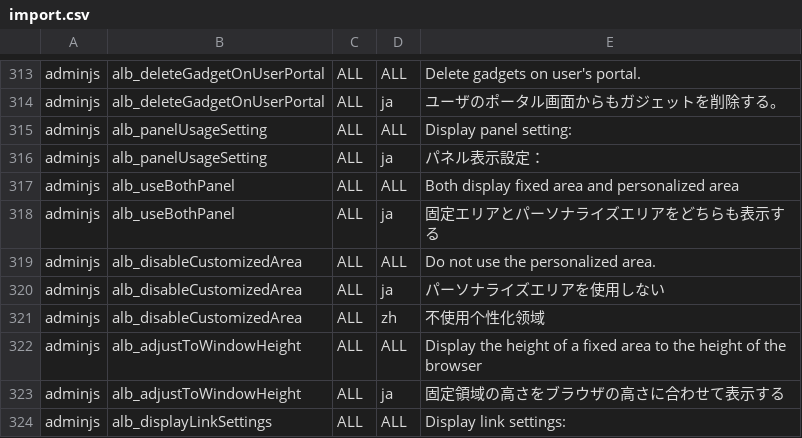
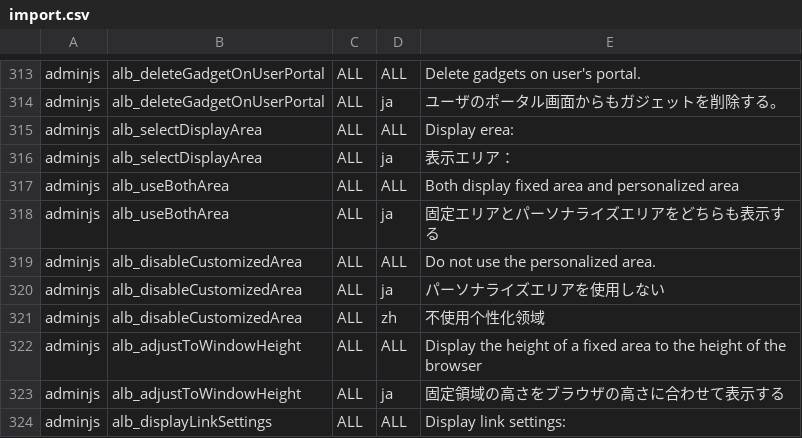
Before and after one commit to infoScoop/infoscoop, a CSV file: src/initdb/data/i18n/import.csv, drawn as a sheet; only a part is shown, gaps mark what is left out.

```diff
--- a/src/initdb/data/i18n/import.csv
+++ b/src/initdb/data/i18n/import.csv
@@ -314,6 +314,6 @@
 "adminjs","alb_deleteGadgetOnUserPortal","ALL","ja","ユーザのポータル画面からもガジェットを削除する。"
-"adminjs","alb_panelUsageSetting","ALL","ALL","Display panel setting:"
-"adminjs","alb_panelUsageSetting","ALL","ja","パネル表示設定："
-"adminjs","alb_useBothPanel","ALL","ALL","Both display fixed area and personalized area"
-"adminjs","alb_useBothPanel","ALL","ja","固定エリアとパーソナライズエリアをどちらも表示する"
+"adminjs","alb_selectDisplayArea","ALL","ALL","Display erea:"
+"adminjs","alb_selectDisplayArea","ALL","ja","表示エリア："
+"adminjs","alb_useBothArea","ALL","ALL","Both display fixed area and personalized area"
+"adminjs","alb_useBothArea","ALL","ja","固定エリアとパーソナライズエリアをどちらも表示する"
 "adminjs","alb_disableCustomizedArea","ALL","ALL","Do not use the personalized area."
```
Also changed, not shown: 1 other file.
